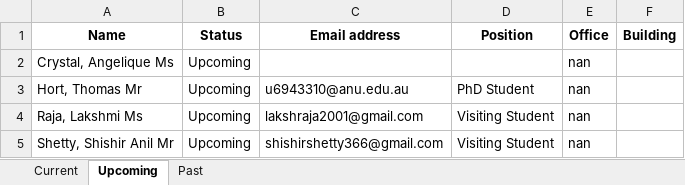
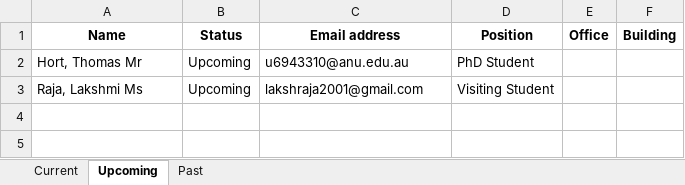
Before and after one commit to shankardutt/MP_Office_Management, an Excel workbook: data/MP_Office_Allocation.xlsx, sheet Upcoming, drawn as a sheet; values as stored, in another font and other column widths than the file's, no borders; removed rows and columns are numbered as before the commit, all else as after; the diff names each change by its address in the sheet, - before the commit and + after, or states it on an @@ line.

```diff
--- a/data/MP_Office_Allocation.xlsx (sheet Upcoming)
+++ b/data/MP_Office_Allocation.xlsx (sheet Upcoming)
-row 2: Crystal, Angelique Ms | Upcoming |  |  | nan
-E2:E3 (Office): nan
+E2:E3 (Office): (empty)
-row 5: Shetty, Shishir Anil Mr | Upcoming | shishirshetty366@gmail.com | Visiting Student | nan
```
Also changed, not shown: sheet Current, 8 other files.
